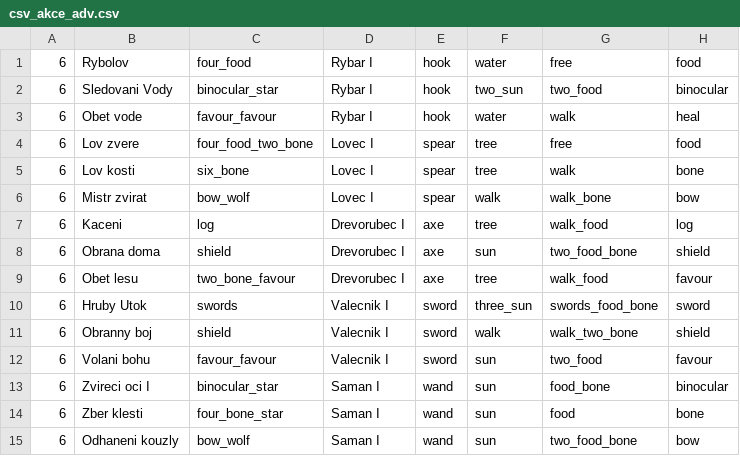
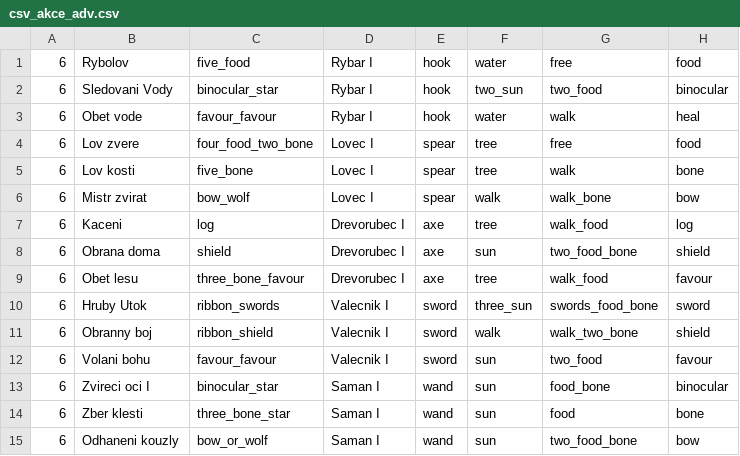
Before and after one commit to gdarai/cardgames, a CSV file: roots/cards/csv_akce_adv.csv, drawn as a sheet.

```diff
--- a/roots/cards/csv_akce_adv.csv
+++ b/roots/cards/csv_akce_adv.csv
@@ -1,2 +1,2 @@
-6,Rybolov,four_food,Rybar I,hook,water,free,food
+6,Rybolov,five_food,Rybar I,hook,water,free,food
 6,Sledovani Vody,binocular_star,Rybar I,hook,two_sun,two_food,binocular
@@ -4,3 +4,3 @@
 6,Lov zvere,four_food_two_bone,Lovec I,spear,tree,free,food
-6,Lov kosti,six_bone,Lovec I,spear,tree,walk,bone
+6,Lov kosti,five_bone,Lovec I,spear,tree,walk,bone
 6,Mistr zvirat,bow_wolf,Lovec I,spear,walk,walk_bone,bow
@@ -8,8 +8,8 @@
 6,Obrana doma,shield,Drevorubec I,axe,sun,two_food_bone,shield
-6,Obet lesu,two_bone_favour,Drevorubec I,axe,tree,walk_food,favour
-6,Hruby Utok,swords,Valecnik I,sword,three_sun,swords_food_bone,sword
-6,Obranny boj,shield,Valecnik I,sword,walk,walk_two_bone,shield
+6,Obet lesu,three_bone_favour,Drevorubec I,axe,tree,walk_food,favour
+6,Hruby Utok,ribbon_swords,Valecnik I,sword,three_sun,swords_food_bone,sword
+6,Obranny boj,ribbon_shield,Valecnik I,sword,walk,walk_two_bone,shield
 6,Volani bohu,favour_favour,Valecnik I,sword,sun,two_food,favour
 6,Zvireci oci I,binocular_star,Saman I,wand,sun,food_bone,binocular
-6,Zber klesti,four_bone_star,Saman I,wand,sun,food,bone
-6,Odhaneni kouzly,bow_wolf,Saman I,wand,sun,two_food_bone,bow
+6,Zber klesti,three_bone_star,Saman I,wand,sun,food,bone
+6,Odhaneni kouzly,bow_or_wolf,Saman I,wand,sun,two_food_bone,bow
```
Also changed, not shown: roots/cards/csv_akce_adv2.csv, roots/cards/csv_akce_lama.csv, 18 other files.
